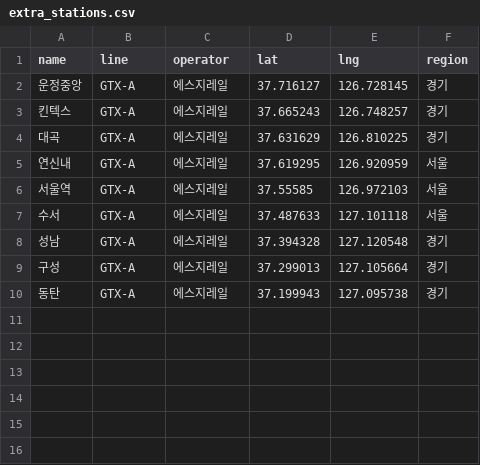
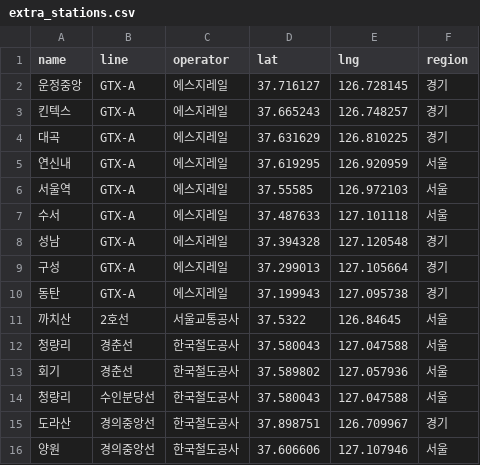
Before and after one commit to jiwon026/meetpoint, a CSV file: backend/data/manual/extra_stations.csv, drawn as a sheet.

```diff
--- a/backend/data/manual/extra_stations.csv
+++ b/backend/data/manual/extra_stations.csv
@@ -10 +10,7 @@ name,line,operator,lat,lng,region
 동탄,GTX-A,에스지레일,37.199943,127.095738,경기
+까치산,2호선,서울교통공사,37.5322,126.84645,서울
+청량리,경춘선,한국철도공사,37.580043,127.047588,서울
+회기,경춘선,한국철도공사,37.589802,127.057936,서울
+청량리,수인분당선,한국철도공사,37.580043,127.047588,서울
+도라산,경의중앙선,한국철도공사,37.898751,126.709967,경기
+양원,경의중앙선,한국철도공사,37.606606,127.107946,서울
```
Also changed, not shown: backend/data/out/stations.csv, 10 other files.
